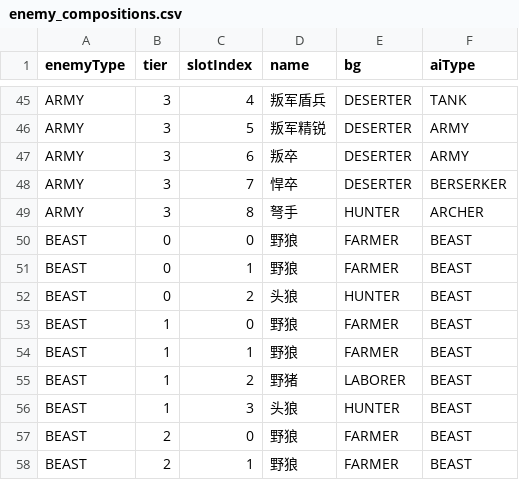
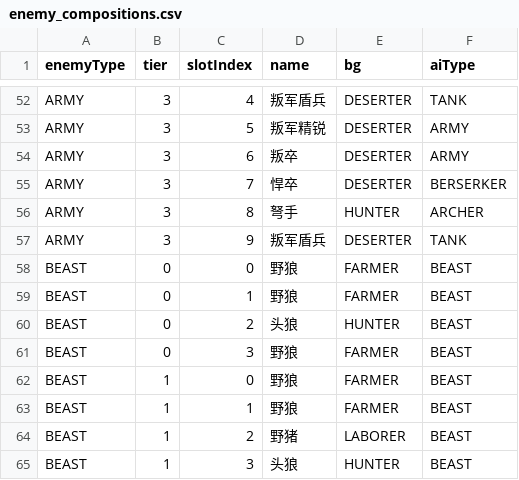
Before and after one commit to Fater666/QingBrother, a CSV file: csv/enemy_compositions.csv, drawn as a sheet; only a part is shown, gaps mark what is left out; the shorter side is filled out with more unchanged rows; the diff covers the shown part only.

```diff
--- a/csv/enemy_compositions.csv
+++ b/csv/enemy_compositions.csv
@@ -49,2 +56,3 @@ ARMY|3|7|悍卒|DESERTER|BERSERKER
 ARMY|3|8|弩手|HUNTER|ARCHER
+ARMY|3|9|叛军盾兵|DESERTER|TANK
 BEAST|0|0|野狼|FARMER|BEAST
@@ -52,2 +60,3 @@ BEAST|0|1|野狼|FARMER|BEAST
 BEAST|0|2|头狼|HUNTER|BEAST
+BEAST|0|3|野狼|FARMER|BEAST
 BEAST|1|0|野狼|FARMER|BEAST
```
Also changed, not shown: 10 added rows elsewhere in this file, 7 other files.
